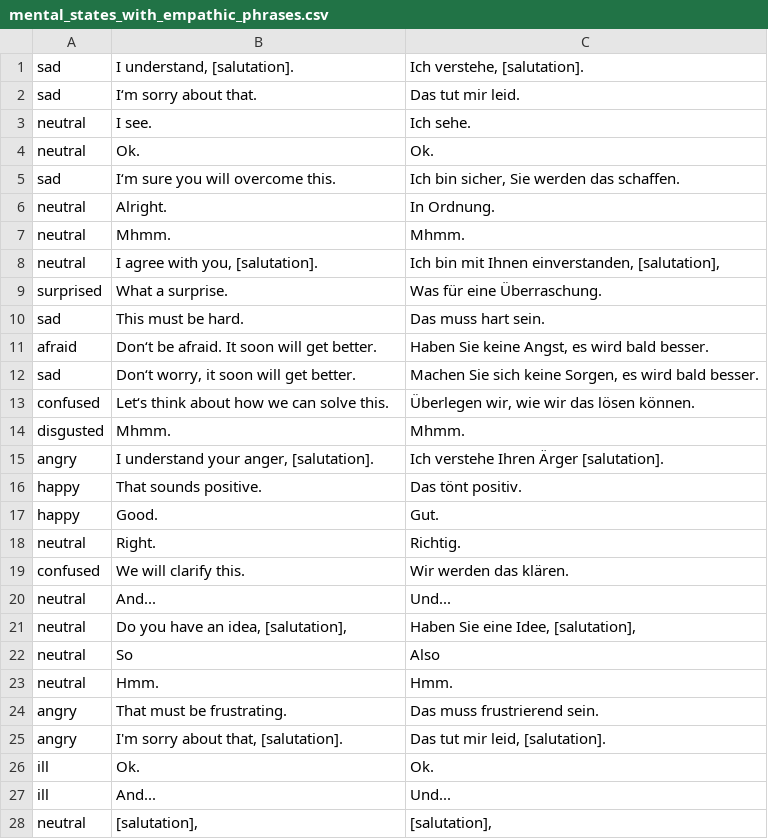
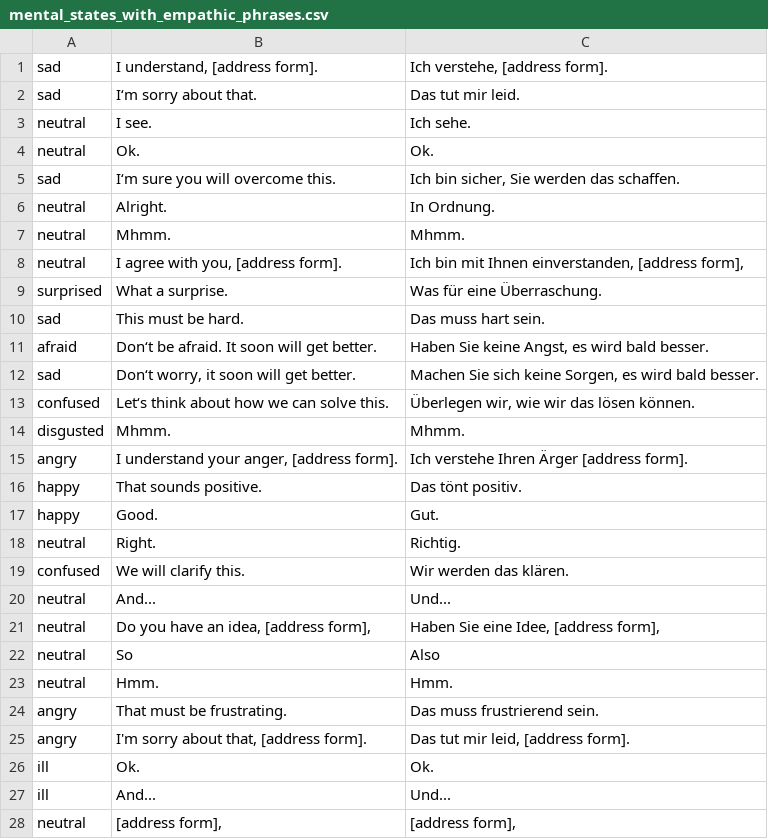
Before and after one commit to salwil/conversational_agent_for_medical_dialogues, a CSV file: src/repository/data/mental_states_with_empathic_phrases.csv, drawn as a sheet.

Commit message:
rename variables and methods related to personal form of address

```diff
--- a/src/repository/data/mental_states_with_empathic_phrases.csv
+++ b/src/repository/data/mental_states_with_empathic_phrases.csv
@@ -1,2 +1,2 @@
-sad	I understand, [salutation].	Ich verstehe, [salutation].
+sad	I understand, [address form].	Ich verstehe, [address form].
 sad	I‘m sorry about that.	Das tut mir leid.
@@ -7,3 +7,3 @@ neutral	Alright.	In Ordnung.
 neutral	Mhmm.	Mhmm.
-neutral	I agree with you, [salutation].	Ich bin mit Ihnen einverstanden, [salutation],
+neutral	I agree with you, [address form].	Ich bin mit Ihnen einverstanden, [address form],
 surprised	What a surprise.	Was für eine Überraschung.
@@ -14,3 +14,3 @@ confused	Let‘s think about how we can solve this.	Überlegen wir, wie wir das
 disgusted	Mhmm.	Mhmm.
-angry	I understand your anger, [salutation].	Ich verstehe Ihren Ärger [salutation].
+angry	I understand your anger, [address form].	Ich verstehe Ihren Ärger [address form].
 happy	That sounds positive.	Das tönt positiv.
@@ -20,3 +20,3 @@ confused	We will clarify this.	Wir werden das klären.
 neutral	And... 	Und...
-neutral	Do you have an idea, [salutation], 	Haben Sie eine Idee, [salutation],
+neutral	Do you have an idea, [address form], 	Haben Sie eine Idee, [address form],
 neutral	So	Also
@@ -24,5 +24,5 @@ neutral	Hmm.	Hmm.
 angry	That must be frustrating.	Das muss frustrierend sein.
-angry	I'm sorry about that, [salutation].	Das tut mir leid, [salutation].
+angry	I'm sorry about that, [address form].	Das tut mir leid, [address form].
 ill	Ok.	Ok.
 ill	And...	Und...
-neutral	[salutation], 	[salutation],
+neutral	[address form], 	[address form],
```
Also changed, not shown: 5 other files.
